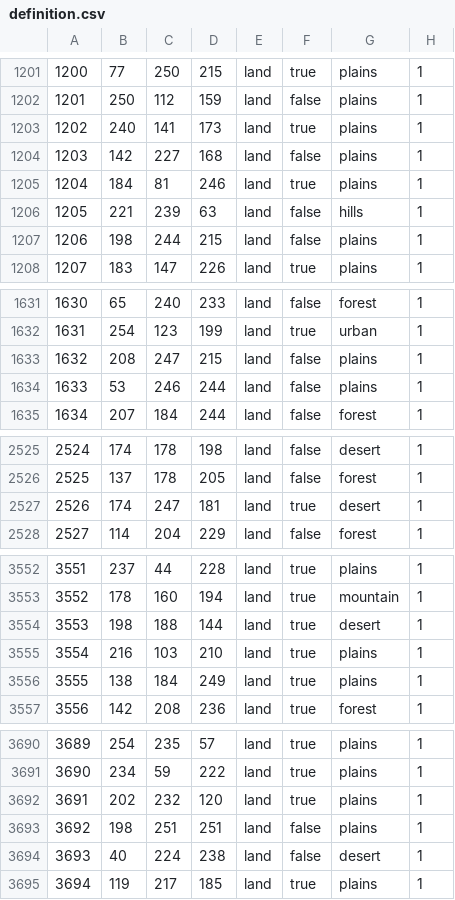
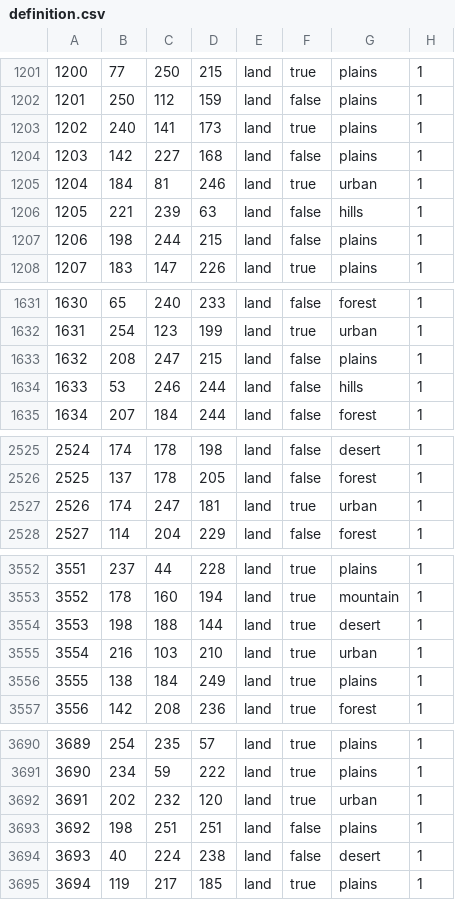
Before and after one commit to firery19/centauransahead, a CSV file: map/definition.csv, drawn as a sheet; only a part is shown, gaps mark what is left out.

```diff
--- a/map/definition.csv
+++ b/map/definition.csv
@@ -1204,3 +1204,3 @@
 1203;142;227;168;land;false;plains;1
-1204;184;81;246;land;true;plains;1
+1204;184;81;246;land;true;urban;1
 1205;221;239;63;land;false;hills;1
@@ -1633,3 +1633,3 @@
 1632;208;247;215;land;false;plains;1
-1633;53;246;244;land;false;plains;1
+1633;53;246;244;land;false;hills;1
 1634;207;184;244;land;false;forest;1
@@ -2526,3 +2526,3 @@
 2525;137;178;205;land;false;forest;1
-2526;174;247;181;land;true;desert;1
+2526;174;247;181;land;true;urban;1
 2527;114;204;229;land;false;forest;1
@@ -3554,3 +3554,3 @@
 3553;198;188;144;land;true;desert;1
-3554;216;103;210;land;true;plains;1
+3554;216;103;210;land;true;urban;1
 3555;138;184;249;land;true;plains;1
@@ -3691,3 +3691,3 @@
 3690;234;59;222;land;true;plains;1
-3691;202;232;120;land;true;plains;1
+3691;202;232;120;land;true;urban;1
 3692;198;251;251;land;false;plains;1
```
Also changed, not shown: 27 other files.
